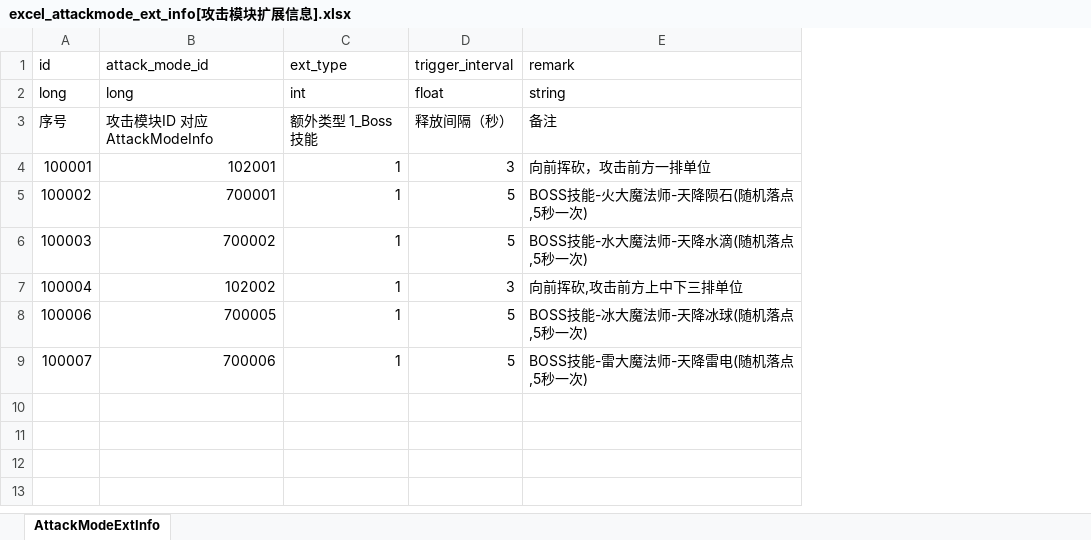
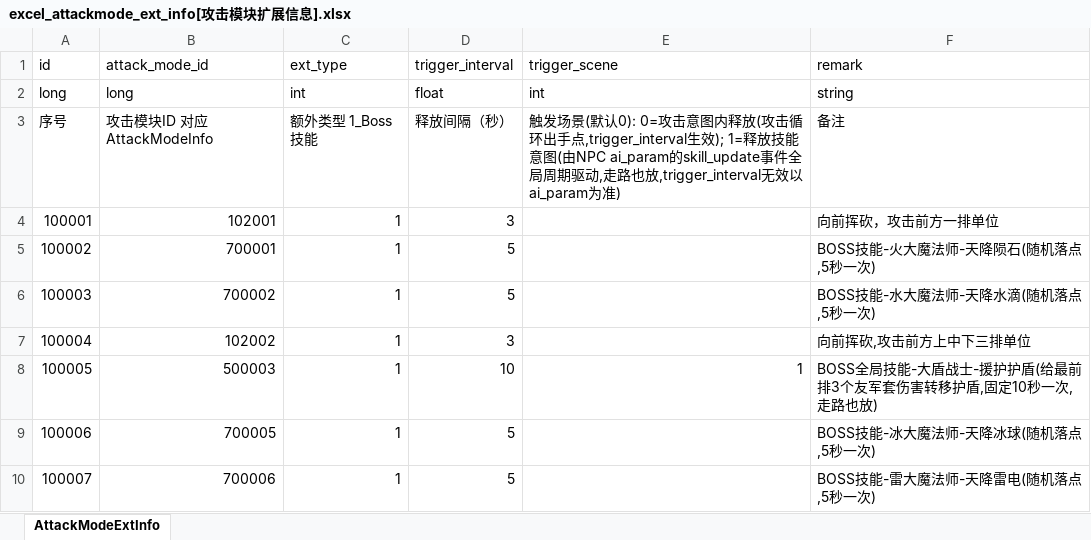
Before and after one commit to wobushiren79/DemonLordRoguelike, an Excel workbook: Demon Lord Roguelike/Assets/Data/Excel/excel_attackmode_ext_info[攻击模块扩展信息].xlsx, sheet AttackModeExtInfo, drawn as a sheet; values as stored, in another font and other column widths than the file's, no borders; the diff names each change by its address in the sheet, - before the commit and + after, or states it on an @@ line.

```diff
--- a/Demon Lord Roguelike/Assets/Data/Excel/excel_attackmode_ext_info[攻击模块扩展信息].xlsx (sheet AttackModeExtInfo)
+++ b/Demon Lord Roguelike/Assets/Data/Excel/excel_attackmode_ext_info[攻击模块扩展信息].xlsx (sheet AttackModeExtInfo)
+column E, rows 1-3: trigger_scene | int | 触发场景(默认0): 0=攻击意图内释放(攻击循环出手点,trigger_interval生效); 1=释放技能意图(由NPC ai_param的skill_update事件全局周期驱动,走路也放,trigger_interval无效以ai_param为准)
+row 8: 100005 | 500003 | 1 | 10 | 1 | BOSS全局技能-大盾战士-援护护盾(给最前排3个友军套伤害转移护盾,固定10秒一次,走路也放)
```
Also changed, not shown: Demon Lord Roguelike/Assets/Data/Excel/excel_attackmode_info[攻击方式].xlsx, Demon Lord Roguelike/Assets/Data/Excel/excel_buff_info[buff信息].xlsx, 50 other files.
